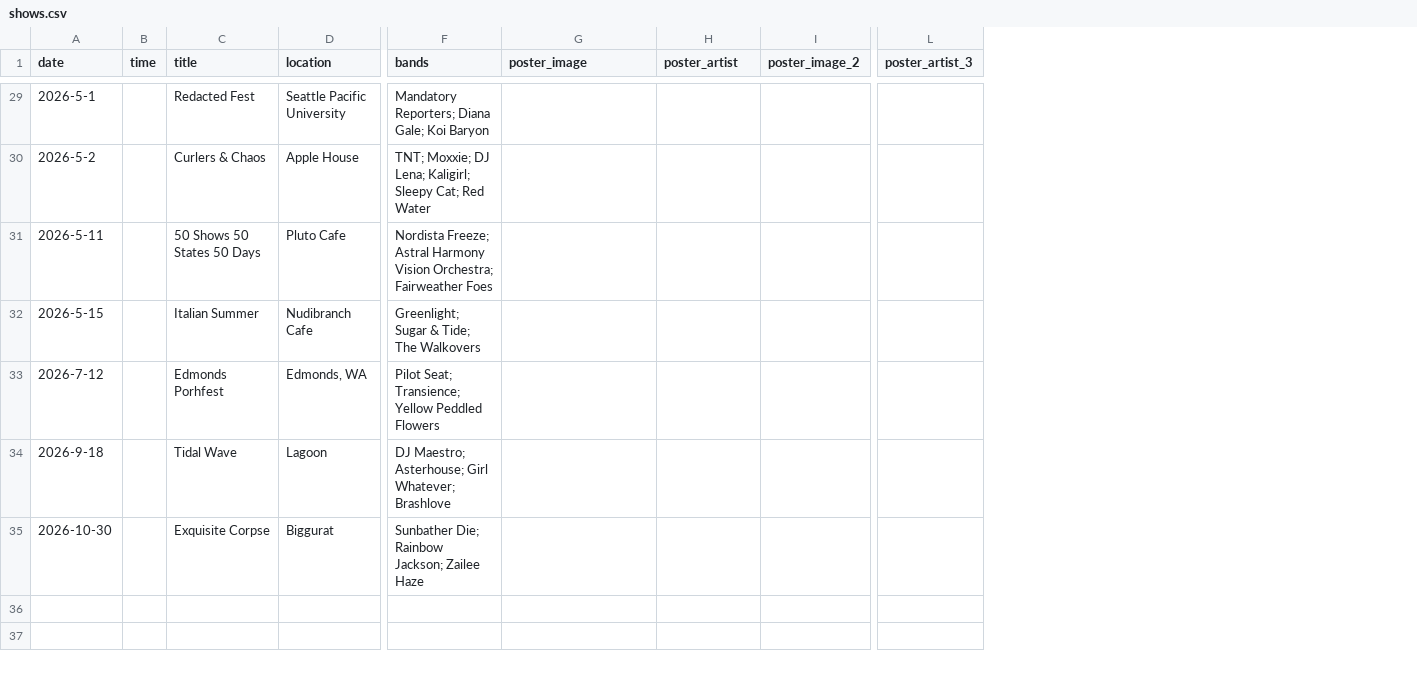
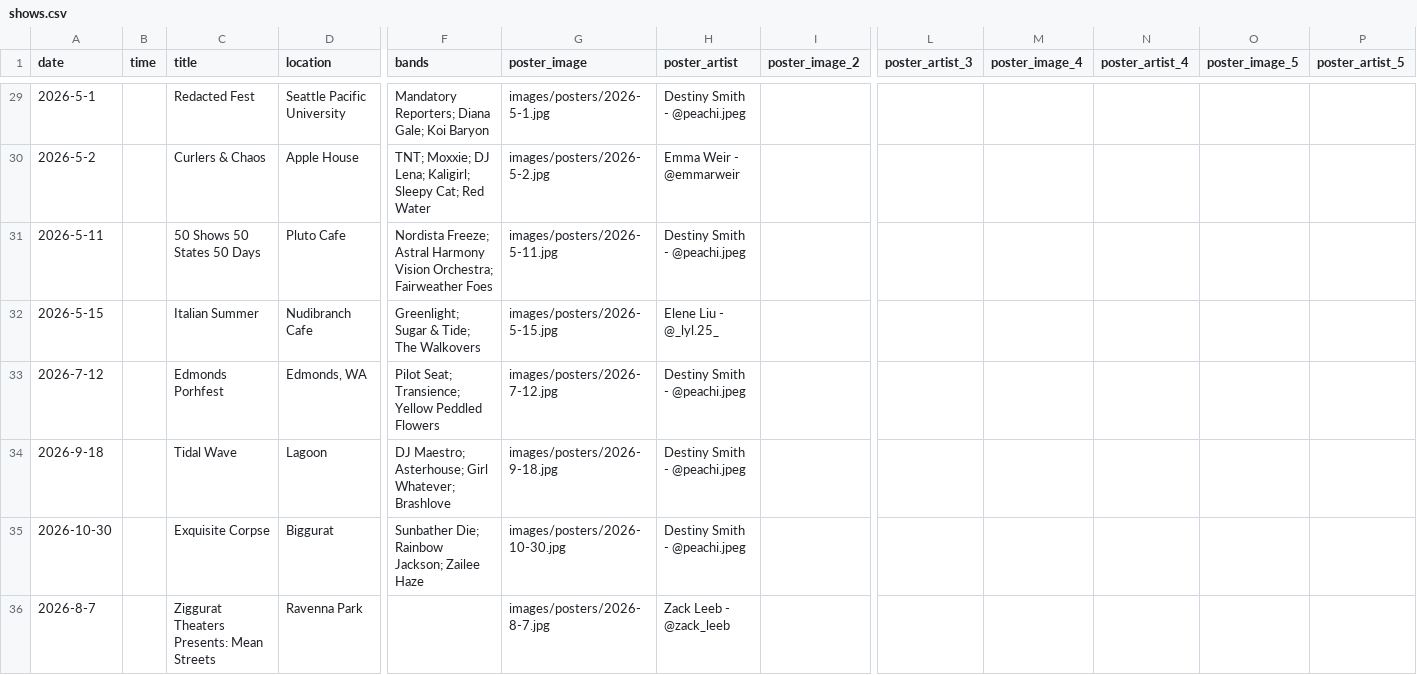
Before and after one commit to TheZigguratEvents/Official-Website, a CSV file: data/shows.csv, drawn as a sheet; only a part is shown, gaps mark what is left out; rows hold the shown columns only; the diff covers the shown part only; the diff names each change by its address in the sheet, - before the commit and + after, or states it on an @@ line.

```diff
--- a/data/shows.csv
+++ b/data/shows.csv
+column M (poster_image_4), empty
+column N (poster_artist_4), empty
+column O (poster_image_5), empty
+column P (poster_artist_5), empty
-G29 (poster_image): (empty)
+G29 (poster_image): images/posters/2026-5-1.jpg
-H29 (poster_artist): (empty)
+H29 (poster_artist): Destiny Smith - @peachi.jpeg
-G30 (poster_image): (empty)
+G30 (poster_image): images/posters/2026-5-2.jpg
-H30 (poster_artist): (empty)
+H30 (poster_artist): Emma Weir - @emmarweir
-G31 (poster_image): (empty)
+G31 (poster_image): images/posters/2026-5-11.jpg
-H31 (poster_artist): (empty)
+H31 (poster_artist): Destiny Smith - @peachi.jpeg
-G32 (poster_image): (empty)
+G32 (poster_image): images/posters/2026-5-15.jpg
-H32 (poster_artist): (empty)
+H32 (poster_artist): Elene Liu - @_lyl.25_
-G33 (poster_image): (empty)
+G33 (poster_image): images/posters/2026-7-12.jpg
-H33:H35 (poster_artist): (empty)
+H33:H35 (poster_artist): Destiny Smith - @peachi.jpeg
-G34 (poster_image): (empty)
+G34 (poster_image): images/posters/2026-9-18.jpg
-G35 (poster_image): (empty)
+G35 (poster_image): images/posters/2026-10-30.jpg
+row 36: 2026-8-7 |  | Ziggurat Theaters Presents: Mean Streets | Ravenna Park |  | images/posters/2026-8-7.jpg | Zack Leeb - @zack_leeb
```
Also changed, not shown: 1 added row, 1 removed row and 59 edited cells elsewhere in this file, 38 other files.
